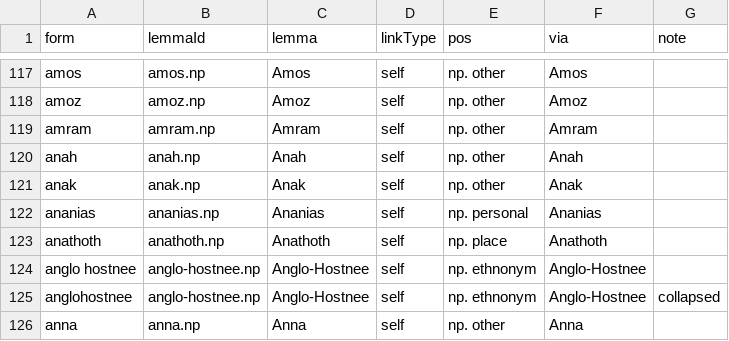
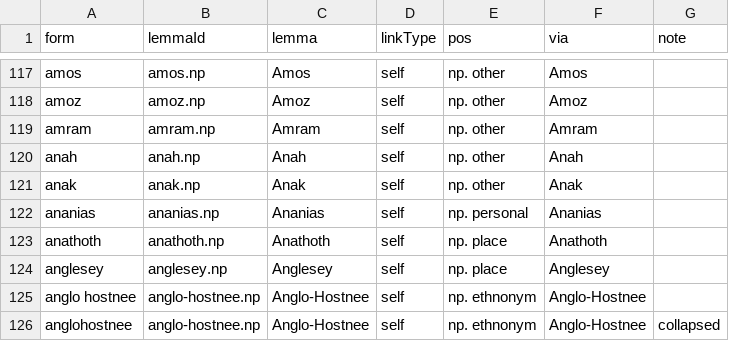
Before and after one commit to david-allison/manx-lemma-data, a TSV file: names.tsv, drawn as a sheet; only a part is shown, gaps mark what is left out; the shorter side is filled out with more unchanged rows; the diff covers the shown part only; the diff names each change by its address in the sheet, - before the commit and + after, or states it on an @@ line.

```diff
--- a/names.tsv
+++ b/names.tsv
+row 124: anglesey | anglesey.np | Anglesey | self | np. place | Anglesey
```
Also changed, not shown: 14 added rows elsewhere in this file.
